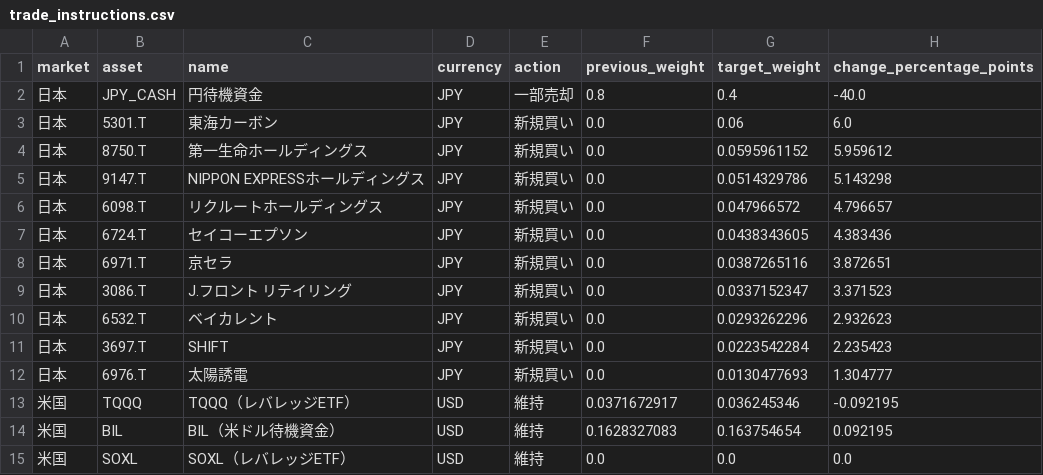
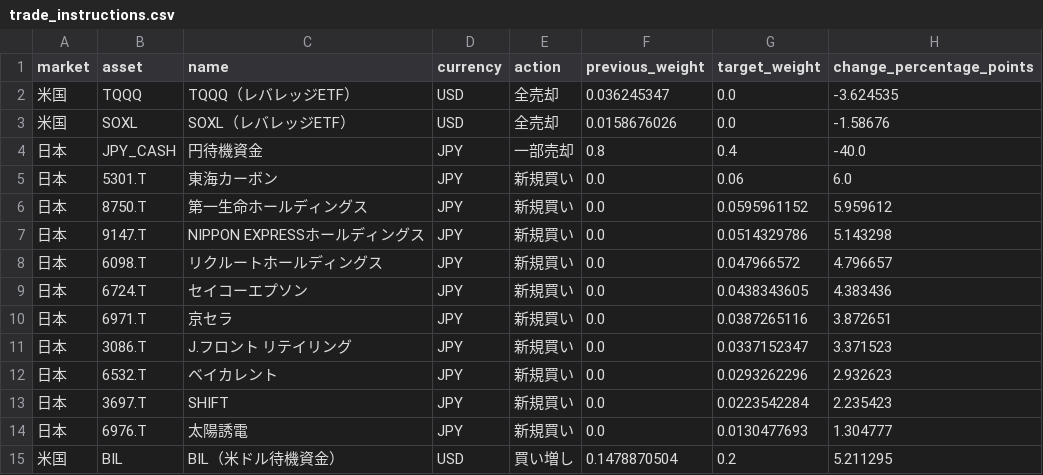
Before and after one commit to hsyn0917/investment-signal-research, a CSV file: combined_signals/trade_instructions.csv, drawn as a sheet.

```diff
--- a/combined_signals/trade_instructions.csv
+++ b/combined_signals/trade_instructions.csv
@@ -1,2 +1,4 @@
 market,asset,name,currency,action,previous_weight,target_weight,change_percentage_points
+米国,TQQQ,TQQQ（レバレッジETF）,USD,全売却,0.036245347,0.0,-3.624535
+米国,SOXL,SOXL（レバレッジETF）,USD,全売却,0.0158676026,0.0,-1.58676
 日本,JPY_CASH,円待機資金,JPY,一部売却,0.8,0.4,-40.0
@@ -12,4 +14,2 @@
 日本,6976.T,太陽誘電,JPY,新規買い,0.0,0.0130477693,1.304777
-米国,TQQQ,TQQQ（レバレッジETF）,USD,維持,0.0371672917,0.036245346,-0.092195
-米国,BIL,BIL（米ドル待機資金）,USD,維持,0.1628327083,0.163754654,0.092195
-米国,SOXL,SOXL（レバレッジETF）,USD,維持,0.0,0.0,0.0
+米国,BIL,BIL（米ドル待機資金）,USD,買い増し,0.1478870504,0.2,5.211295
```
Also changed, not shown: 4 other files.
